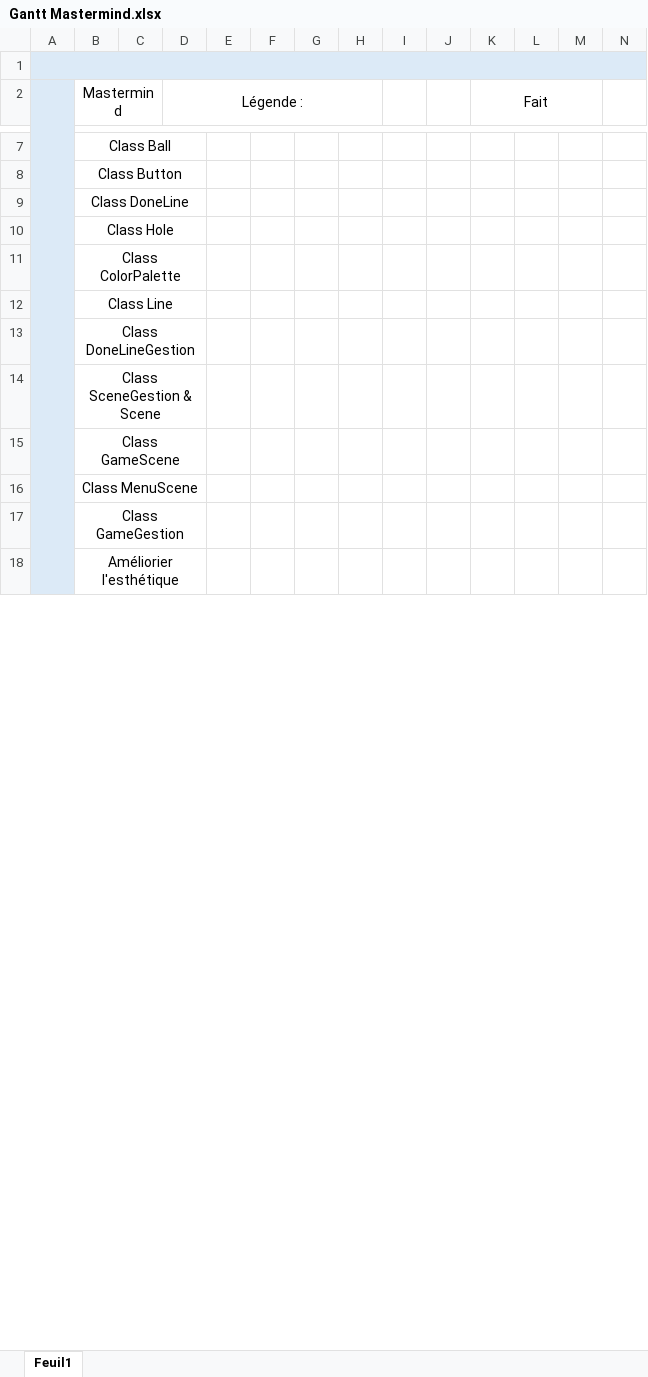
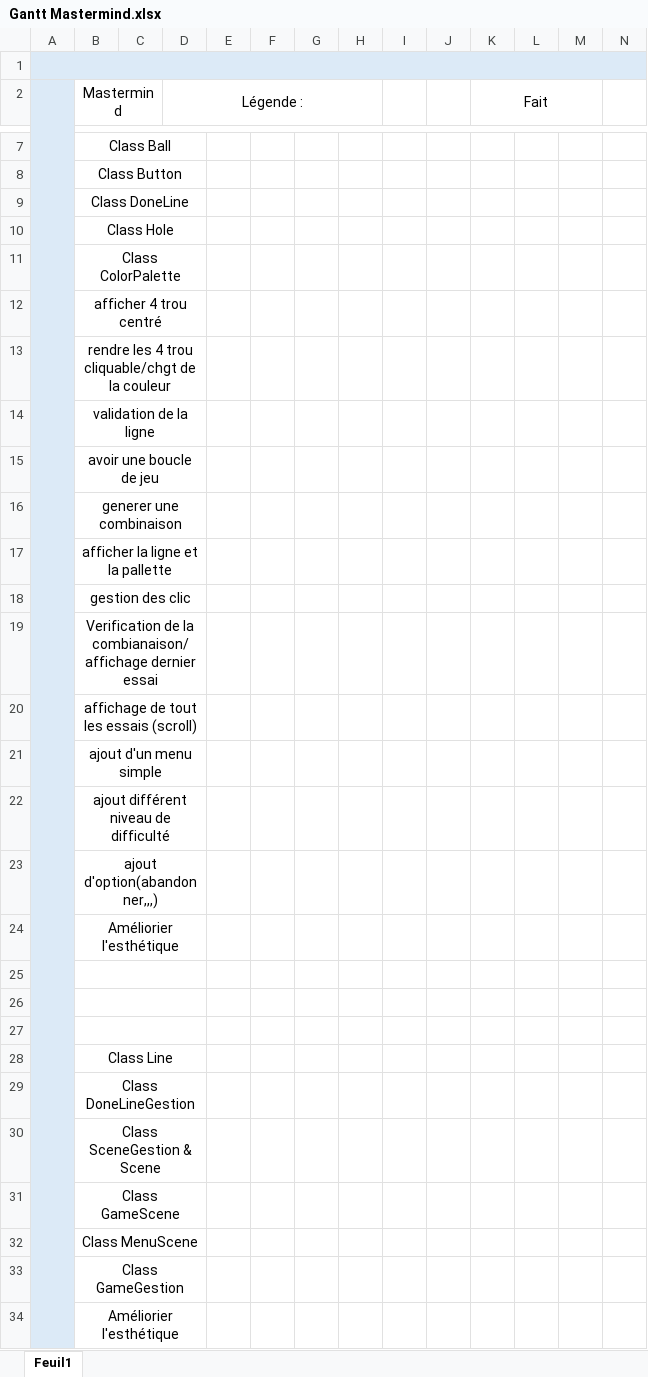
Before and after one commit to dcr29/mastermind-game, an Excel workbook: Gantt Mastermind.xlsx, sheet Feuil1, drawn as a sheet; only a part is shown, gaps mark what is left out; values as stored, in another font and other column widths than the file's, no borders; rows hold the shown columns only; the diff names each change by its address in the sheet, - before the commit and + after, or states it on an @@ line.

Commit message:
update gantt

```diff
--- a/Gantt Mastermind.xlsx (sheet Feuil1)
+++ b/Gantt Mastermind.xlsx (sheet Feuil1)
+row 12:  | afficher 4 trou centré
+row 13:  | rendre les 4 trou cliquable/chgt de la couleur
+row 14:  | validation de la ligne
+row 15:  | avoir une boucle de jeu
+row 16:  | generer une combinaison
+row 17:  | afficher la ligne et la pallette
+row 18:  | gestion des clic
+row 19:  | Verification de la combianaison/affichage dernier essai
+row 20:  | affichage de tout les essais (scroll)
+row 21:  | ajout d'un menu simple
+row 22:  | ajout différent niveau de difficulté
+row 23:  | ajout d'option(abandonner,,,)
+row 24:  | Améliorier l'esthétique
+row 25: (empty)
+row 26: (empty)
+row 27: (empty)
```
